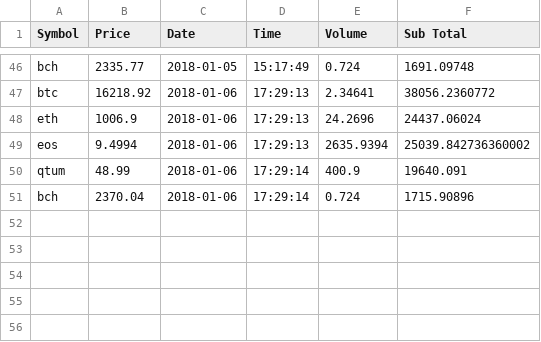
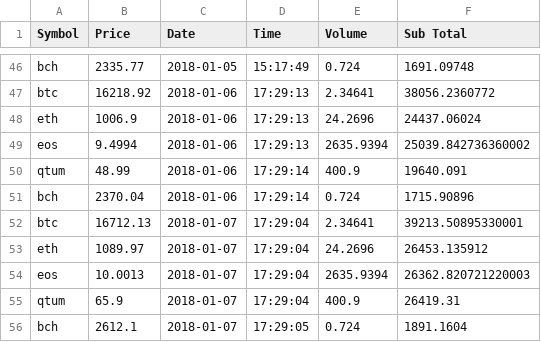
Before and after one commit to bifrostx/coin_price_alert, a CSV file: assets.csv, drawn as a sheet; only a part is shown, gaps mark what is left out.

Commit message:
update history data to jan.7

```diff
--- a/assets.csv
+++ b/assets.csv
@@ -51 +51,6 @@ qtum,48.99,2018-01-06,17:29:14,400.9,19640.091
 bch,2370.04,2018-01-06,17:29:14,0.724,1715.90896
+btc,16712.13,2018-01-07,17:29:04,2.34641,39213.50895330001
+eth,1089.97,2018-01-07,17:29:04,24.2696,26453.135912
+eos,10.0013,2018-01-07,17:29:04,2635.9394,26362.820721220003
+qtum,65.9,2018-01-07,17:29:04,400.9,26419.31
+bch,2612.1,2018-01-07,17:29:05,0.724,1891.1604
```
Also changed, not shown: 1 other file.
